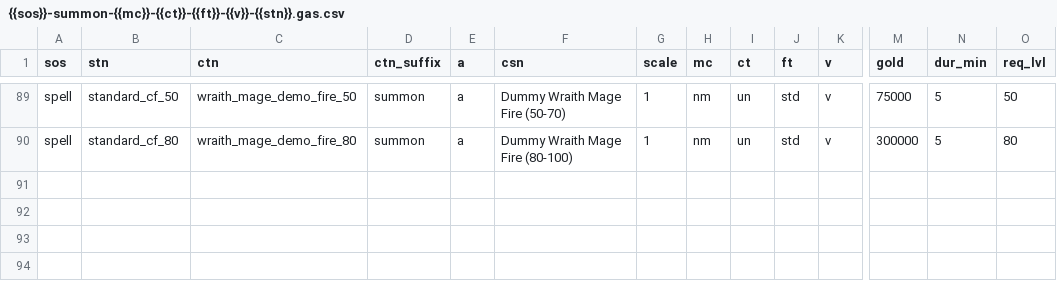
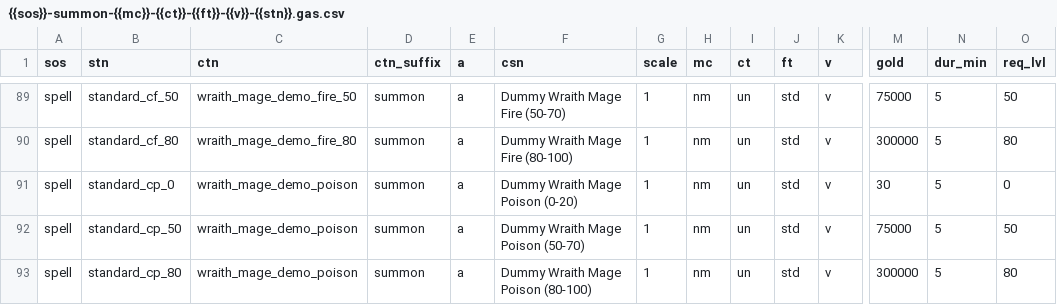
Before and after one commit to foerstj/sumcol, a CSV file: gaspy/jinja/sumcol-demo/summons/{{sos}}-summon-{{mc}}-{{ct}}-{{ft}}-{{v}}-{{stn}}.gas.csv, drawn as a sheet; only a part is shown, gaps mark what is left out; rows hold the shown columns only; the diff names each change by its address in the sheet, - before the commit and + after, or states it on an @@ line.

Commit message:
Add poison wraith

```diff
--- a/gaspy/jinja/sumcol-demo/summons/{{sos}}-summon-{{mc}}-{{ct}}-{{ft}}-{{v}}-{{stn}}.gas.csv
+++ b/gaspy/jinja/sumcol-demo/summons/{{sos}}-summon-{{mc}}-{{ct}}-{{ft}}-{{v}}-{{stn}}.gas.csv
+row 91: spell | standard_cp_0 | wraith_mage_demo_poison | summon | a | Dummy Wraith Mage Poison (0-20) | 1 | nm | un | std | v | 30 | 5 | 0
+row 92: spell | standard_cp_50 | wraith_mage_demo_poison | summon | a | Dummy Wraith Mage Poison (50-70) | 1 | nm | un | std | v | 75000 | 5 | 50
+row 93: spell | standard_cp_80 | wraith_mage_demo_poison | summon | a | Dummy Wraith Mage Poison (80-100) | 1 | nm | un | std | v | 300000 | 5 | 80
```
Also changed, not shown: 6 other files.
